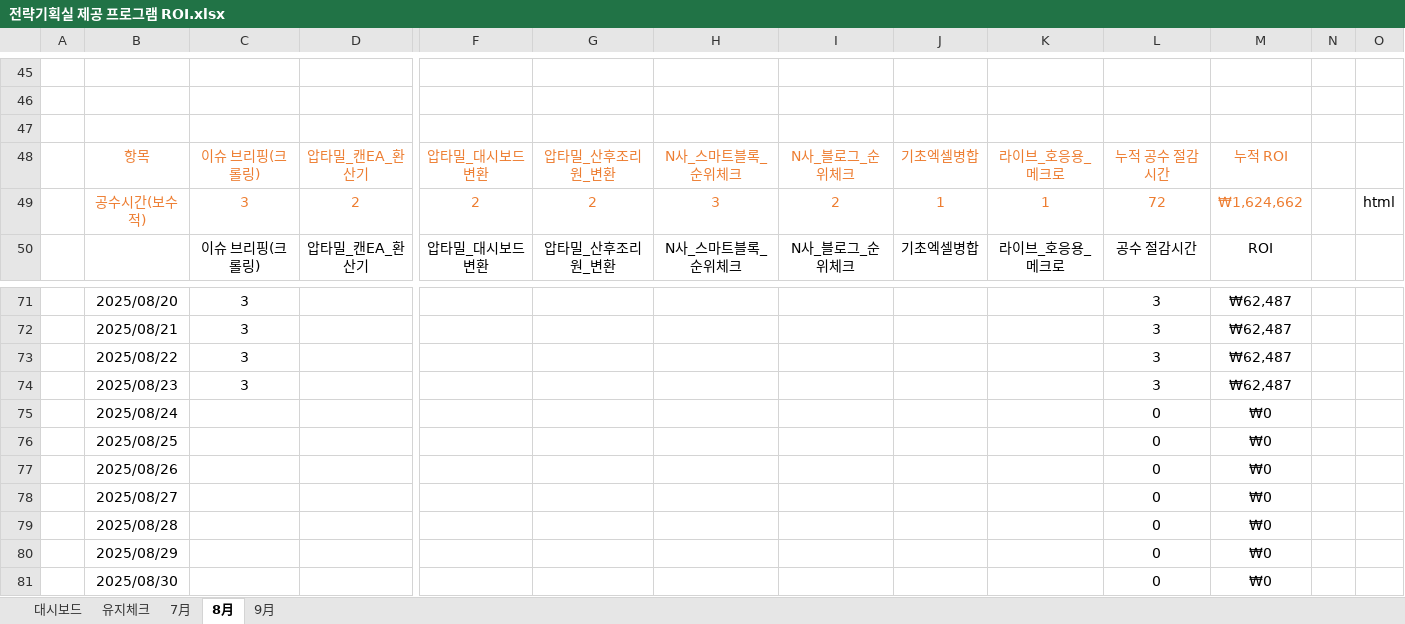
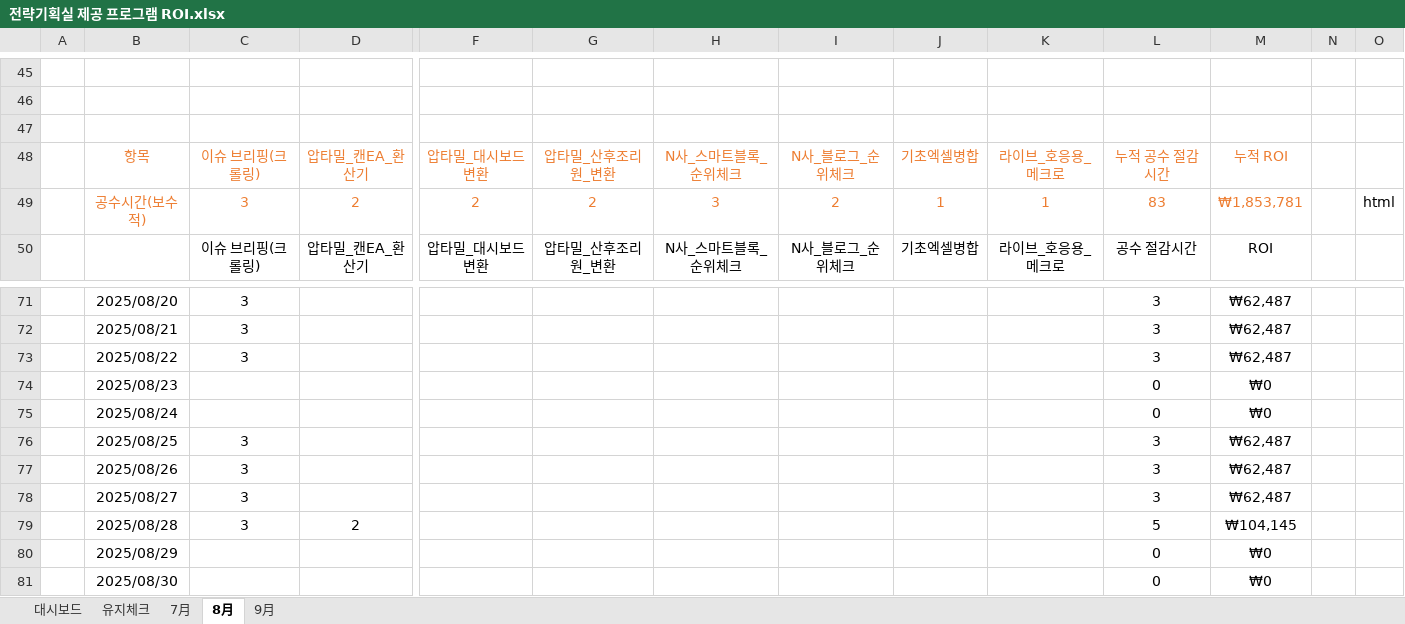
Before and after one commit to Agency8Group/ToolBox_Enterprise, an Excel workbook: 전략기획실 제공 프로그램 ROI.xlsx, sheet 8月, drawn as a sheet; only a part is shown, gaps mark what is left out; values as stored, in another font and other column widths than the file's, no borders; charts and pictures not drawn; removed rows and columns are numbered as before the commit, all else as after; rows hold the shown columns only; the diff names each change by its address in the sheet, - before the commit and + after, or states it on an @@ line.

```diff
--- a/전략기획실 제공 프로그램 ROI.xlsx (sheet 8月)
+++ b/전략기획실 제공 프로그램 ROI.xlsx (sheet 8月)
-L49: 72
+L49: 83
-M49: ₩1,624,662
+M49: ₩1,853,781
-row 74:  | 2025/08/23 | 3 |  |  |  |  |  |  |  | 3 | ₩62,487
+row 74:  | 2025/08/23 |  |  |  |  |  |  |  |  | 0 | ₩0
-row 76:  | 2025/08/25 |  |  |  |  |  |  |  |  | 0 | ₩0
-row 77:  | 2025/08/26 |  |  |  |  |  |  |  |  | 0 | ₩0
-row 78:  | 2025/08/27 |  |  |  |  |  |  |  |  | 0 | ₩0
-row 79:  | 2025/08/28 |  |  |  |  |  |  |  |  | 0 | ₩0
+row 76:  | 2025/08/25 | 3 |  |  |  |  |  |  |  | 3 | ₩62,487
+row 77:  | 2025/08/26 | 3 |  |  |  |  |  |  |  | 3 | ₩62,487
+row 78:  | 2025/08/27 | 3 |  |  |  |  |  |  |  | 3 | ₩62,487
+row 79:  | 2025/08/28 | 3 | 2 |  |  |  |  |  |  | 5 | ₩104,145
```
Also changed, not shown: charts or pictures, 2 other files.
